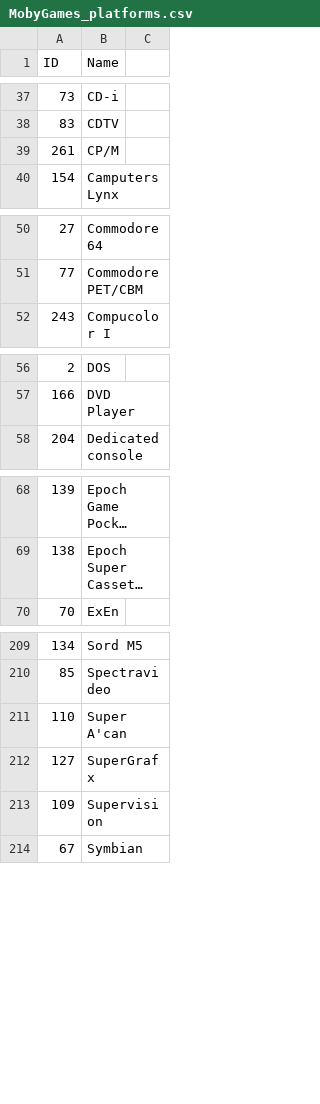
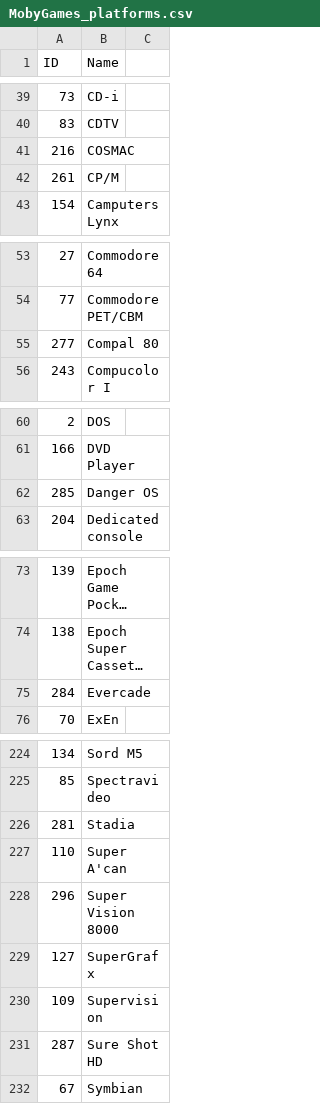
Before and after one commit to Wintermute0110/plugin.program.AEL.dev, a CSV file: dev-scrapers/data/MobyGames_platforms.csv, drawn as a sheet; only a part is shown, gaps mark what is left out; long unchanged cells end in …; the diff covers the shown part only; the diff names each change by its address in the sheet, - before the commit and + after, or states it on an @@ line.

```diff
--- a/dev-scrapers/data/MobyGames_platforms.csv
+++ b/dev-scrapers/data/MobyGames_platforms.csv
+row 41: 216 | COSMAC
+row 55: 277 | Compal 80
+row 62: 285 | Danger OS
+row 75: 284 | Evercade
+row 226: 281 | Stadia
+row 228: 296 | Super Vision 8000
+row 231: 287 | Sure Shot HD
```
Also changed, not shown: 17 added rows and 1 removed row elsewhere in this file, dev-scrapers/data/ScreenScraper_platforms.csv, dev-scrapers/data/TGDB_platforms.csv, 4 other files.
